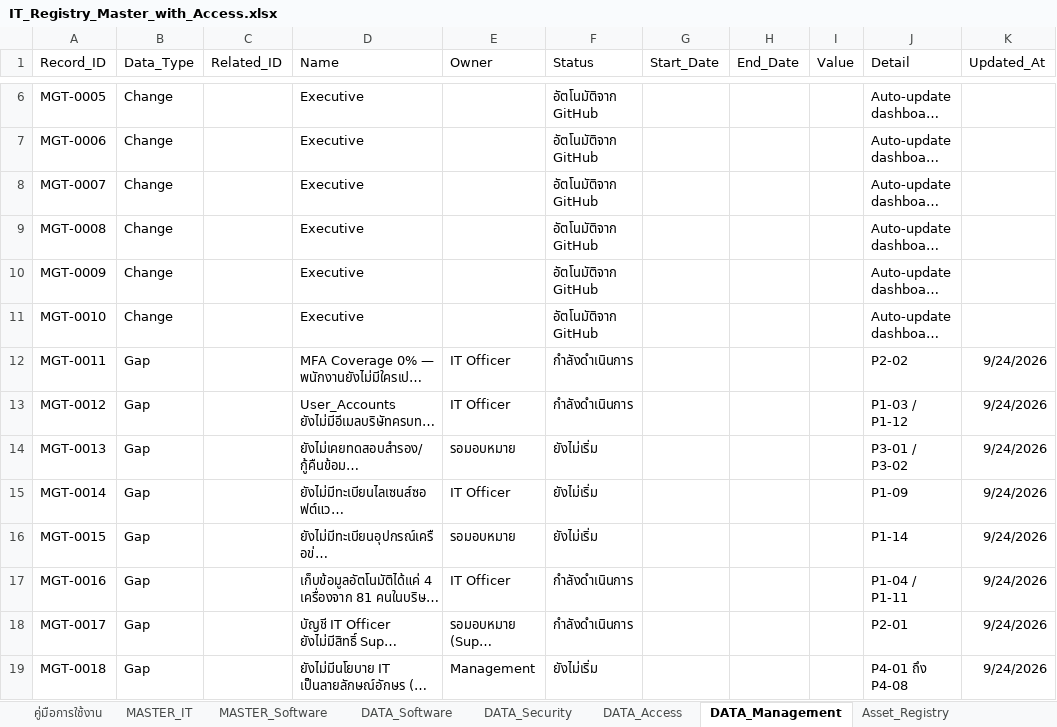
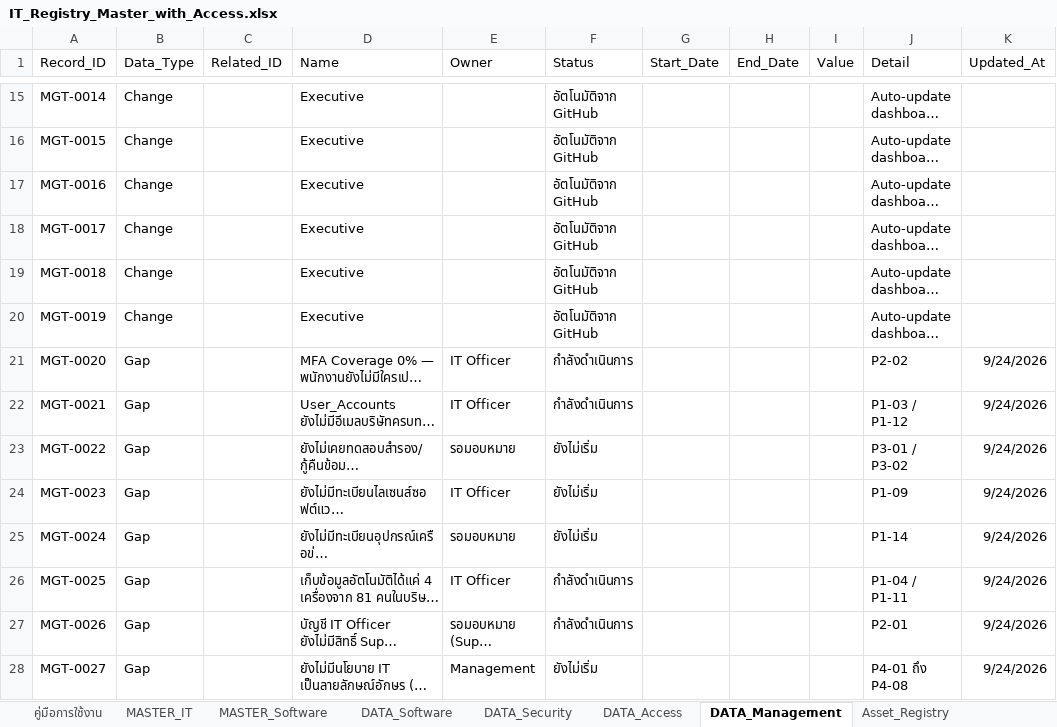
Before and after one commit to IT-htg/Executive, an Excel workbook: IT_Registry_Master_with_Access.xlsx, sheet DATA_Management, drawn as a sheet; only a part is shown, gaps mark what is left out; long unchanged cells end in …; values as stored, in another font and other column widths than the file's, no borders; charts and pictures not drawn; addresses are those after the commit; the diff covers the shown part only; the diff names each change by its address in the sheet, - before the commit and + after, or states it on an @@ line.

Commit message:
Auto-update dashboard data 2026-09-28 16:26

```diff
--- a/IT_Registry_Master_with_Access.xlsx (sheet DATA_Management)
+++ b/IT_Registry_Master_with_Access.xlsx (sheet DATA_Management)
-A15 (Record_ID): MGT-0005
+A15 (Record_ID): MGT-0014
-A16 (Record_ID): MGT-0006
+A16 (Record_ID): MGT-0015
-A17 (Record_ID): MGT-0007
+A17 (Record_ID): MGT-0016
-A18 (Record_ID): MGT-0008
+A18 (Record_ID): MGT-0017
-A19 (Record_ID): MGT-0009
+A19 (Record_ID): MGT-0018
-A20 (Record_ID): MGT-0010
+A20 (Record_ID): MGT-0019
-A21 (Record_ID): MGT-0011
+A21 (Record_ID): MGT-0020
-A22 (Record_ID): MGT-0012
+A22 (Record_ID): MGT-0021
-A23 (Record_ID): MGT-0013
+A23 (Record_ID): MGT-0022
-A24 (Record_ID): MGT-0014
+A24 (Record_ID): MGT-0023
-A25 (Record_ID): MGT-0015
+A25 (Record_ID): MGT-0024
-A26 (Record_ID): MGT-0016
+A26 (Record_ID): MGT-0025
-A27 (Record_ID): MGT-0017
+A27 (Record_ID): MGT-0026
-A28 (Record_ID): MGT-0018
+A28 (Record_ID): MGT-0027
```
Also changed, not shown: 9 added rows and 7 edited cells elsewhere in this sheet, sheet Software_License.
